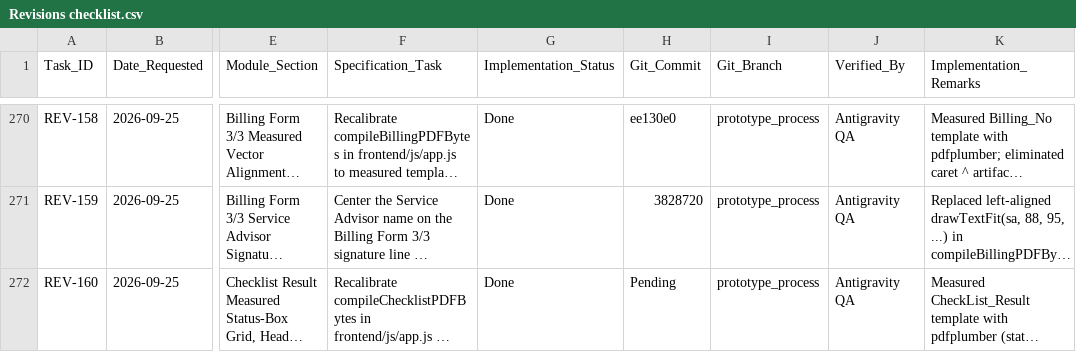
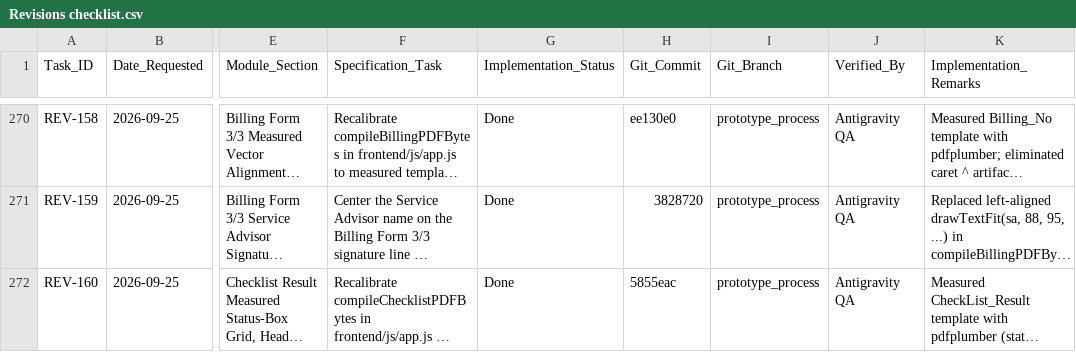
Before and after one commit to Justin-stack101/Hontech_Main_Active_Development_PHP_SQL, a CSV file: Revisions checklist.csv, drawn as a sheet; only a part is shown, gaps mark what is left out; long unchanged cells end in …; the diff names each change by its address in the sheet, - before the commit and + after, or states it on an @@ line.

```diff
--- a/Revisions checklist.csv
+++ b/Revisions checklist.csv
-H272 (Git_Commit): Pending
+H272 (Git_Commit): 5855eac
```
Also changed, not shown: 1 other file.
